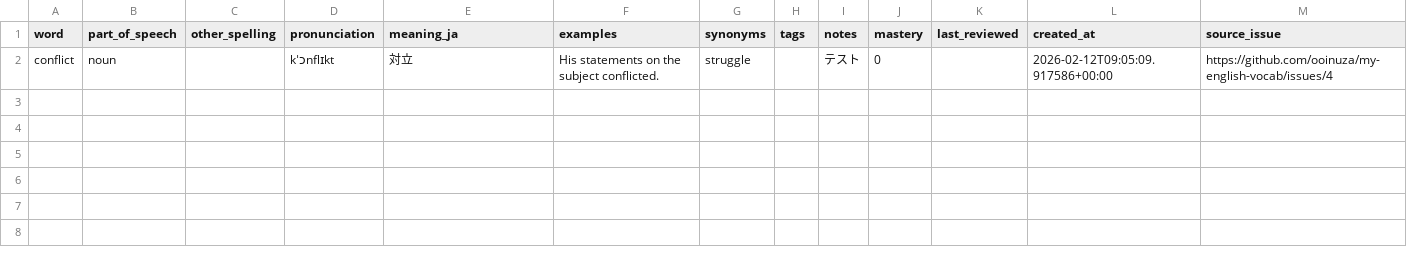
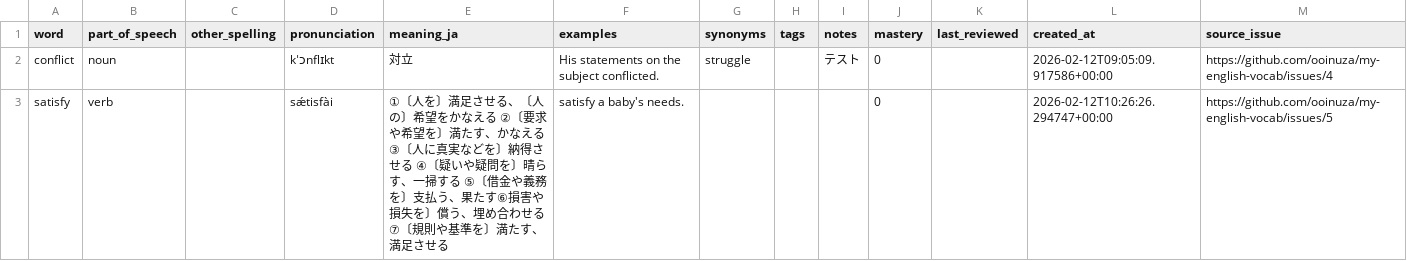
Before and after one commit to ooinuza/my-english-vocab, a CSV file: data/words.csv, drawn as a sheet; the diff names each change by its address in the sheet, - before the commit and + after, or states it on an @@ line.

Commit message:
Update vocab data from issue #5

```diff
--- a/data/words.csv
+++ b/data/words.csv
+row 3: satisfy | verb |  | sǽtisfài | ①〔人を〕満足させる、〔人の〕希望をかなえる ②〔要求や希望を〕満たす、かなえる ③〔人に真実などを〕納得させる ④〔疑いや疑問を〕晴らす、一掃する ⑤〔借金や義務を〕支払う、果たす⑥損害や損失を〕償う、埋め合わせる ⑦〔規則や基準を〕満たす、満足させる | satisfy a baby's needs. |  |  |  | 0 |  | 2026-02-12T10:26:26.294747+00:00 | https://github.com/ooinuza/my-english-vocab/issues/5
```
Also changed, not shown: docs/data/words.csv, 2 other files.
